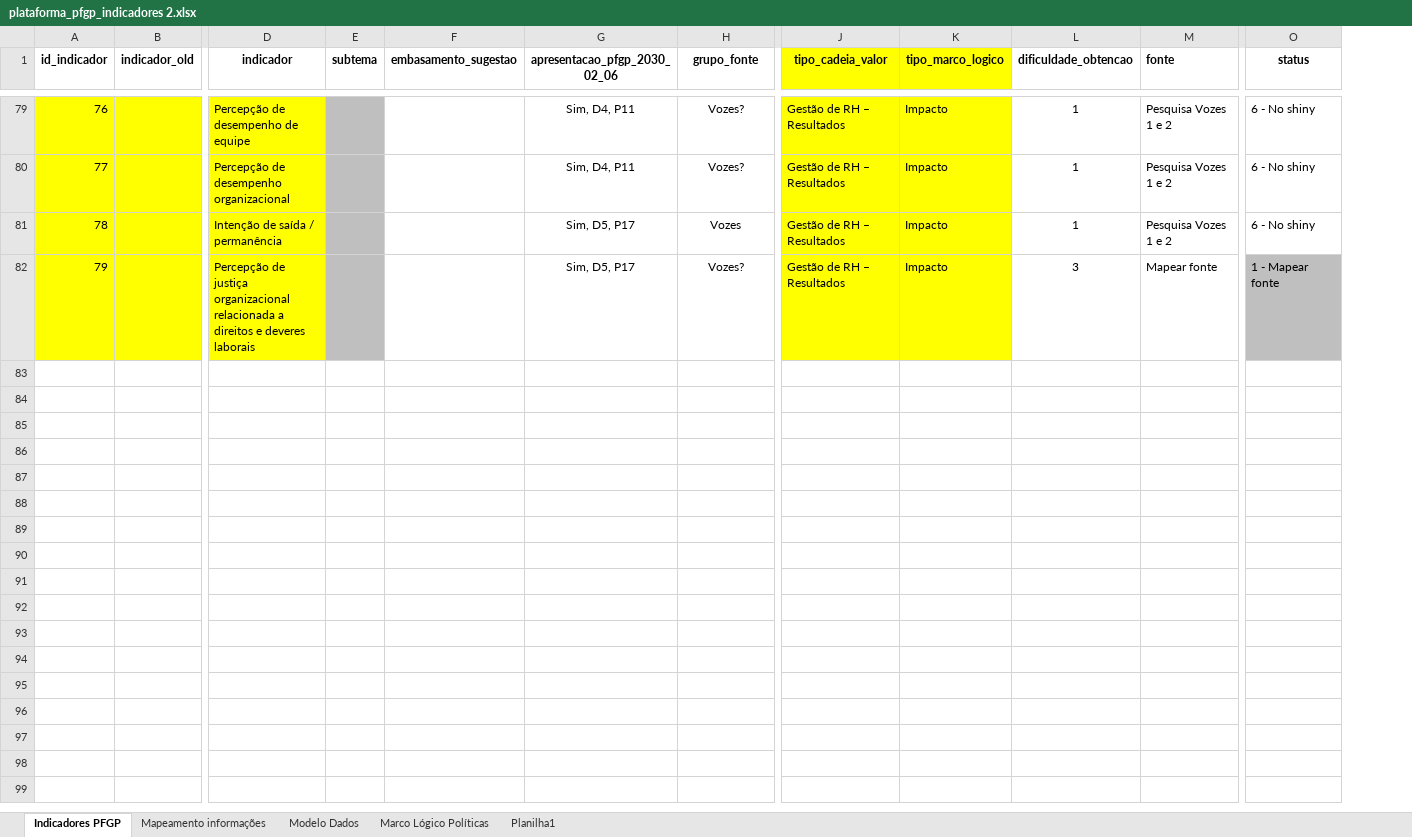
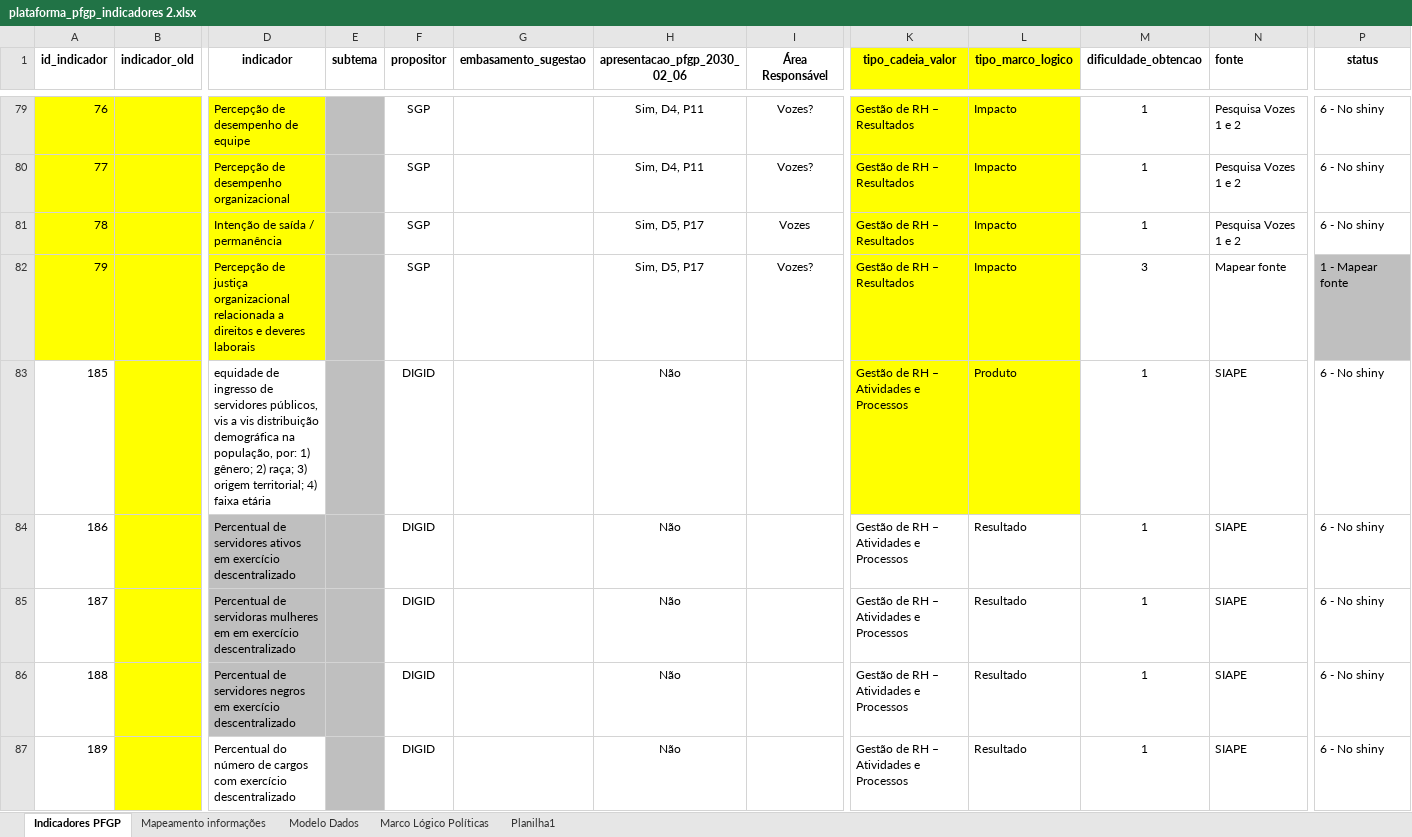
Before and after one commit to mar-celo/PainelMonitoramento, an Excel workbook: data-raw/data_pfgp/plataforma_pfgp_indicadores 2.xlsx, sheet Indicadores PFGP, drawn as a sheet; only a part is shown, gaps mark what is left out; values as stored, in another font and other column widths than the file's, no borders; addresses are those after the commit; rows hold the shown columns only; the diff covers the shown part only; the diff names each change by its address in the sheet, - before the commit and + after, or states it on an @@ line.

Commit message:
preparando extração para o indicador 11 e outras alterações não commitadas

```diff
--- a/data-raw/data_pfgp/plataforma_pfgp_indicadores 2.xlsx (sheet Indicadores PFGP)
+++ b/data-raw/data_pfgp/plataforma_pfgp_indicadores 2.xlsx (sheet Indicadores PFGP)
+column F (propositor), rows 79-82: all SGP
-I1: grupo_fonte
+I1: Área Responsável
+row 83: 185 |  | equidade de ingresso de servidores públicos, vis a vis distribuição demográfica na população, por: 1) gênero; 2) raça; 3) origem territorial; 4) faixa etária |  | DIGID |  | Não |  | Gestão de RH – Atividades e Processos | Produto | 1 | SIAPE | 6 - No shiny
+row 84: 186 |  | Percentual de servidores ativos em exercício descentralizado |  | DIGID |  | Não |  | Gestão de RH – Atividades e Processos | Resultado | 1 | SIAPE | 6 - No shiny
+row 85: 187 |  | Percentual de servidoras mulheres em em exercício descentralizado |  | DIGID |  | Não |  | Gestão de RH – Atividades e Processos | Resultado | 1 | SIAPE | 6 - No shiny
+row 86: 188 |  | Percentual de servidores negros em exercício descentralizado |  | DIGID |  | Não |  | Gestão de RH – Atividades e Processos | Resultado | 1 | SIAPE | 6 - No shiny
+row 87: 189 |  | Percentual do número de cargos com exercício descentralizado |  | DIGID |  | Não |  | Gestão de RH – Atividades e Processos | Resultado | 1 | SIAPE | 6 - No shiny
```
Also changed, not shown: 13 added rows, 18 edited cells and cell formats elsewhere in this sheet, 2 other files.
